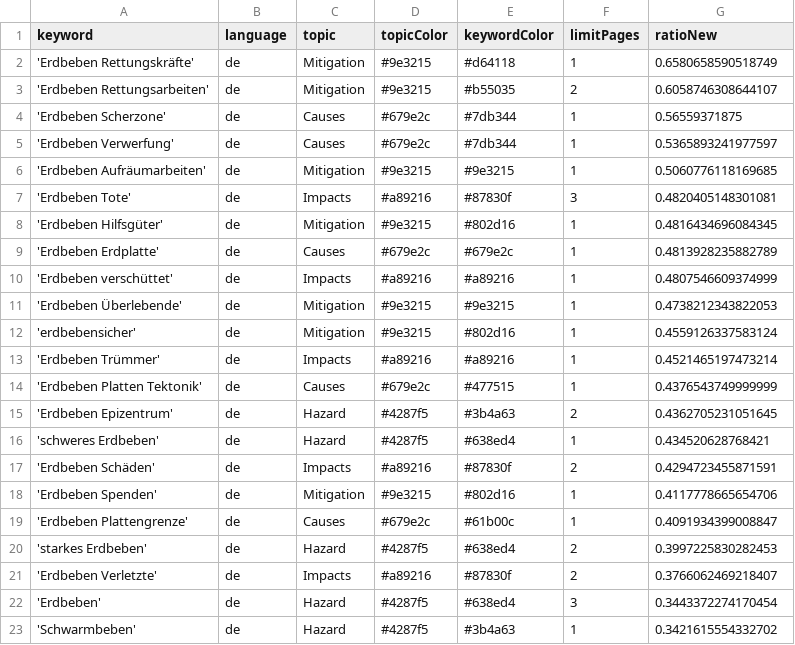
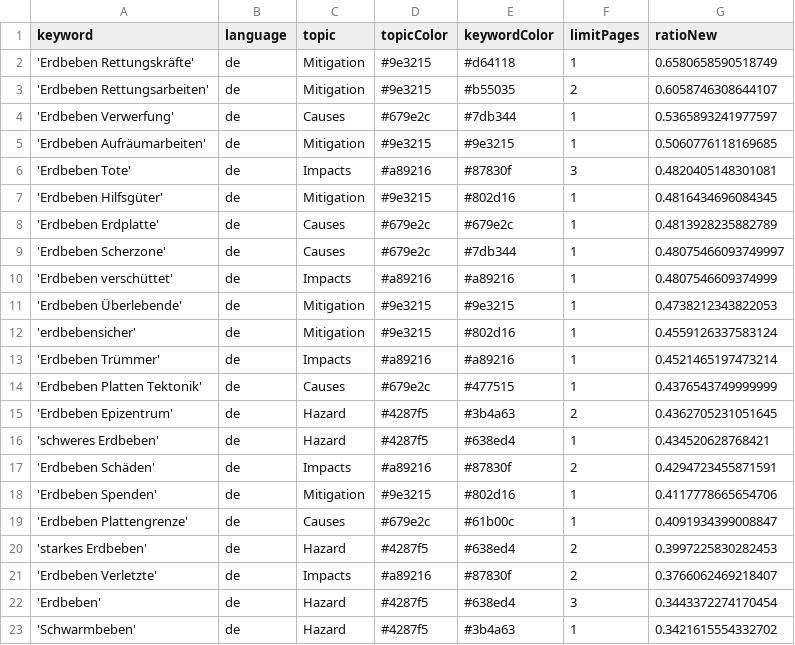
Before and after one commit to MarcoL95-news/winterIsComing, a CSV file: keywords.csv, drawn as a sheet; removed rows and columns are numbered as before the commit, all else as after; the diff names each change by its address in the sheet, - before the commit and + after, or states it on an @@ line.

Commit message:
Commit from GitHub Actions (harvest:0.0)

```diff
--- a/keywords.csv
+++ b/keywords.csv
-row 4: 'Erdbeben Scherzone' | de | Causes | #679e2c | #7db344 | 1 | 0.56559371875
+row 9: 'Erdbeben Scherzone' | de | Causes | #679e2c | #7db344 | 1 | 0.48075466093749997
```
